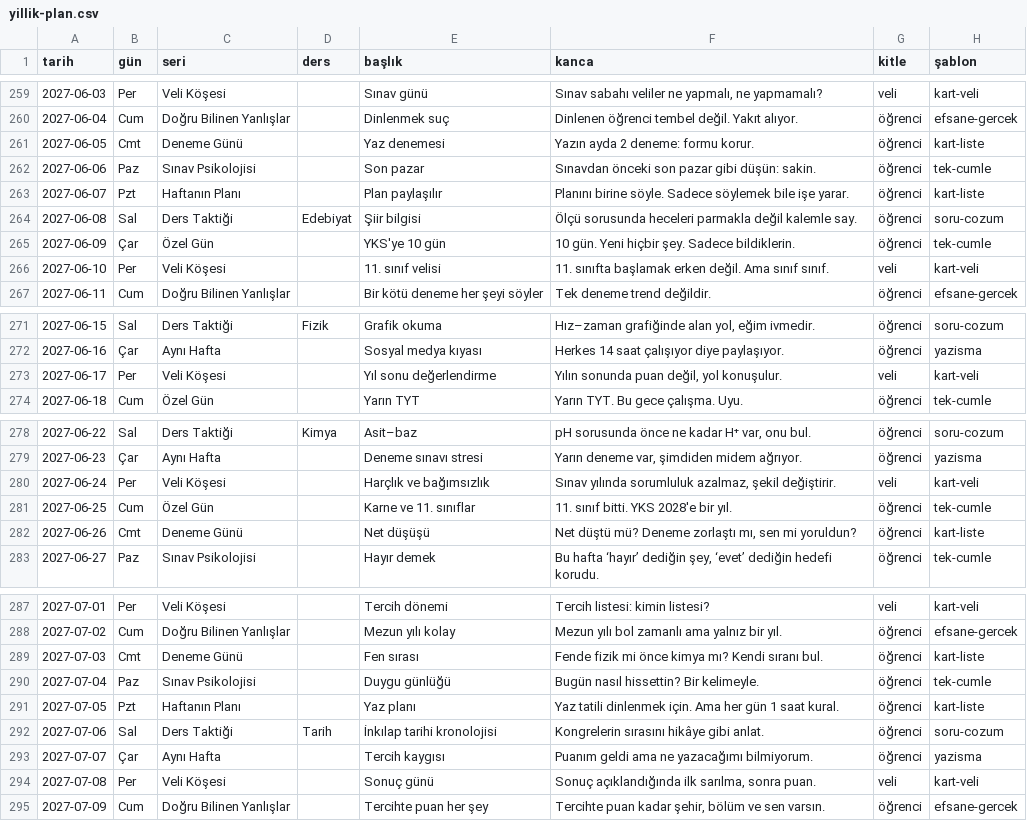
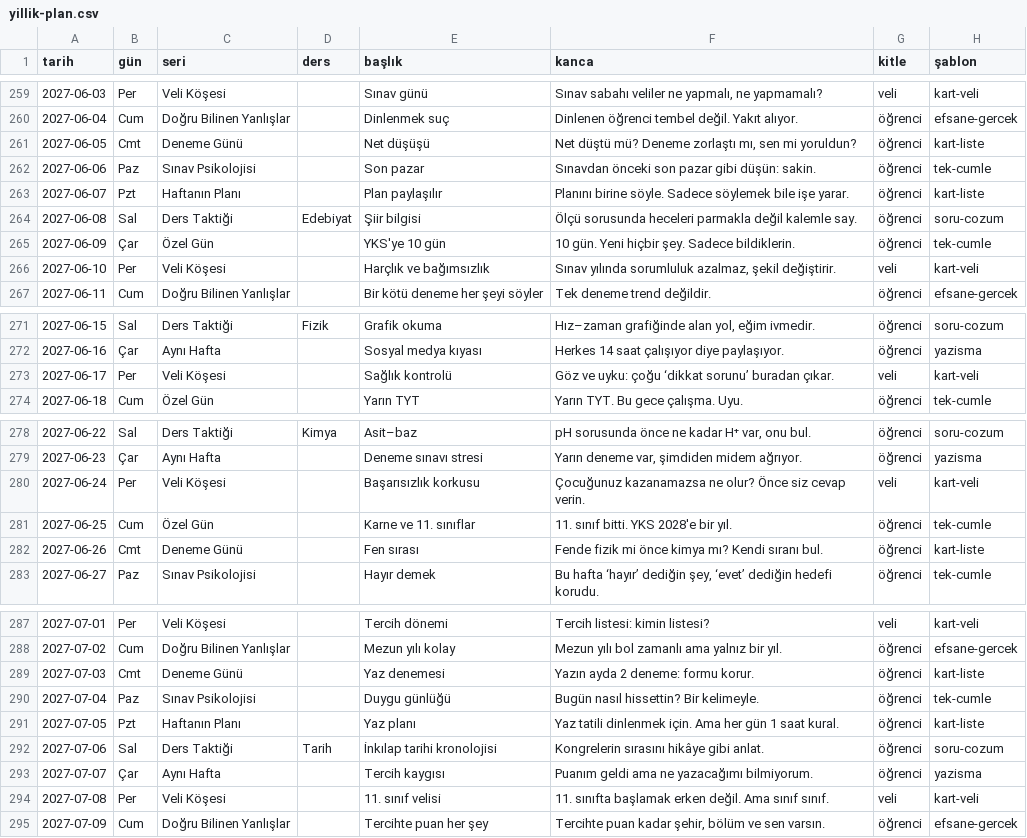
Before and after one commit to haleblioglukivanc/yks-kocluk, a CSV file: sosyal/takvim/yillik-plan.csv, drawn as a sheet; only a part is shown, gaps mark what is left out; the diff covers the shown part only; the diff names each change by its address in the sheet, - before the commit and + after, or states it on an @@ line.

Commit message:
Sosyal: 1 Nisan–30 Haziran 2027 gövdeleri (91 gün) — bahar yorgunluğu, son denemeler, Kurban+19 Mayıs, LGS ve YKS günleri; yaz konuları sınav öncesine düşmesin diye mevsim ayarı

```diff
--- a/sosyal/takvim/yillik-plan.csv
+++ b/sosyal/takvim/yillik-plan.csv
-E261 (başlık): Yaz denemesi
+E261 (başlık): Net düşüşü
-F261 (kanca): Yazın ayda 2 deneme: formu korur.
+F261 (kanca): Net düştü mü? Deneme zorlaştı mı, sen mi yoruldun?
-E266 (başlık): 11. sınıf velisi
+E266 (başlık): Harçlık ve bağımsızlık
-F266 (kanca): 11. sınıfta başlamak erken değil. Ama sınıf sınıf.
+F266 (kanca): Sınav yılında sorumluluk azalmaz, şekil değiştirir.
-E273 (başlık): Yıl sonu değerlendirme
+E273 (başlık): Sağlık kontrolü
-F273 (kanca): Yılın sonunda puan değil, yol konuşulur.
+F273 (kanca): Göz ve uyku: çoğu ‘dikkat sorunu’ buradan çıkar.
-E280 (başlık): Harçlık ve bağımsızlık
+E280 (başlık): Başarısızlık korkusu
-F280 (kanca): Sınav yılında sorumluluk azalmaz, şekil değiştirir.
+F280 (kanca): Çocuğunuz kazanamazsa ne olur? Önce siz cevap verin.
-E282 (başlık): Net düşüşü
+E282 (başlık): Fen sırası
-F282 (kanca): Net düştü mü? Deneme zorlaştı mı, sen mi yoruldun?
+F282 (kanca): Fende fizik mi önce kimya mı? Kendi sıranı bul.
-E289 (başlık): Fen sırası
+E289 (başlık): Yaz denemesi
-F289 (kanca): Fende fizik mi önce kimya mı? Kendi sıranı bul.
+F289 (kanca): Yazın ayda 2 deneme: formu korur.
-E294 (başlık): Sonuç günü
+E294 (başlık): 11. sınıf velisi
-F294 (kanca): Sonuç açıklandığında ilk sarılma, sonra puan.
+F294 (kanca): 11. sınıfta başlamak erken değil. Ama sınıf sınıf.
```
Also changed, not shown: 4 edited cells elsewhere in this file, 4 other files.
